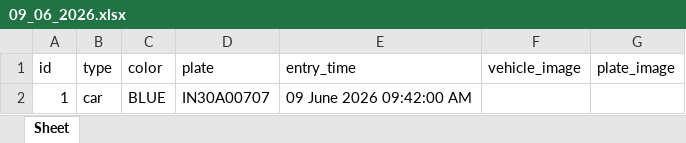
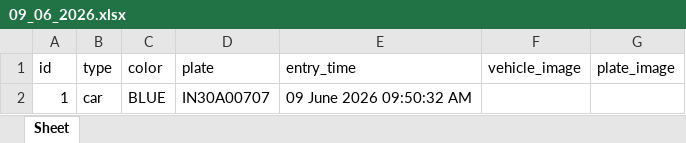
Before and after one commit to Kaviyarasu24/security-system, an Excel workbook: reports/09_06_2026.xlsx, sheet Sheet, drawn as a sheet; values as stored, in another font and other column widths than the file's, no borders; charts and pictures not drawn; the diff names each change by its address in the sheet, - before the commit and + after, or states it on an @@ line.

```diff
--- a/reports/09_06_2026.xlsx (sheet Sheet)
+++ b/reports/09_06_2026.xlsx (sheet Sheet)
-E2 (entry_time): 09 June 2026 09:42:00 AM
+E2 (entry_time): 09 June 2026 09:50:32 AM
```
Also changed, not shown: 4 other files.
